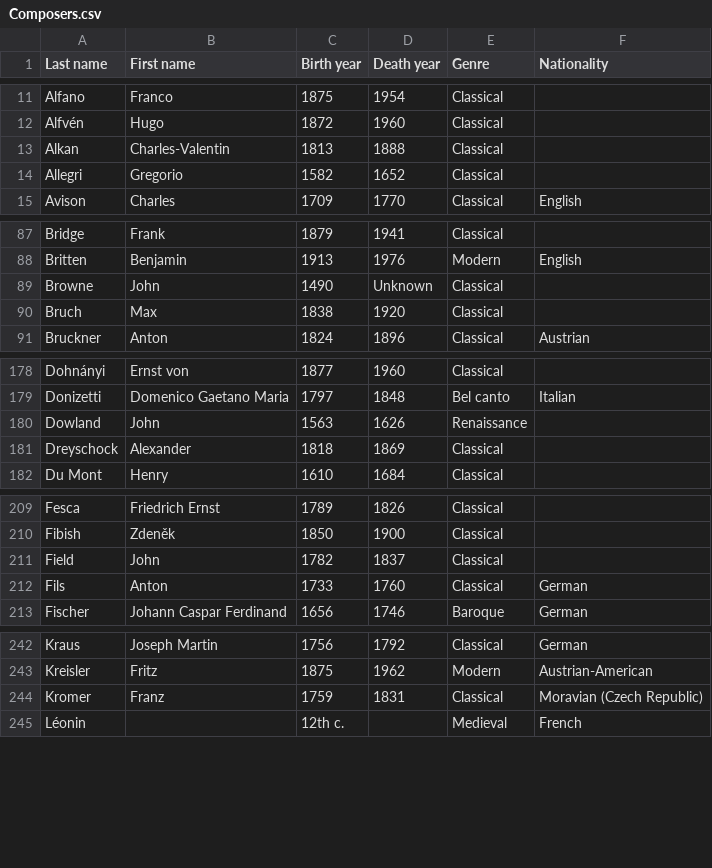
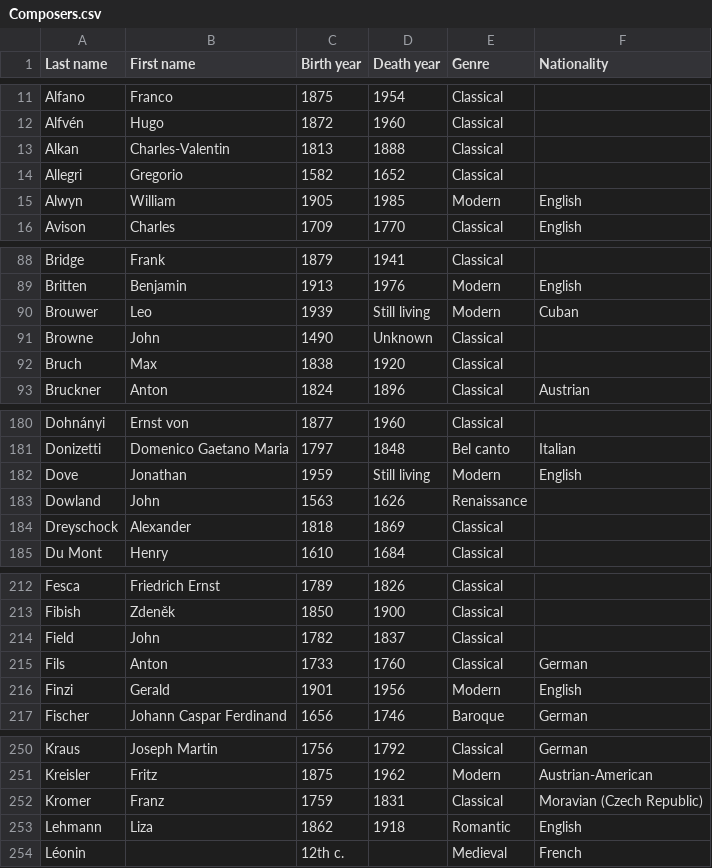
Before and after one commit to glennstreet/datasets, a CSV file: Composers.csv, drawn as a sheet; only a part is shown, gaps mark what is left out; the diff covers the shown part only.

```diff
--- a/Composers.csv
+++ b/Composers.csv
@@ -14,2 +14,3 @@ Alkan,Charles-Valentin,1813,1888,Classical,
 Allegri,Gregorio,1582,1652,Classical,
+Alwyn,William,1905,1985,Modern,English
 Avison,Charles,1709,1770,Classical,English
@@ -88,2 +89,3 @@ Bridge,Frank,1879,1941,Classical,
 Britten,Benjamin,1913,1976,Modern,English
+Brouwer,Leo,1939,Still living,Modern,Cuban
 Browne,John,1490,Unknown,Classical,
@@ -179,2 +181,3 @@ Dohnányi,Ernst von,1877,1960,Classical,
 Donizetti,Domenico Gaetano Maria,1797,1848,Bel canto,Italian
+Dove,Jonathan,1959,Still living,Modern,English
 Dowland,John,1563,1626,Renaissance,
@@ -212,2 +215,3 @@ Field,John,1782,1837,Classical,
 Fils,Anton,1733,1760,Classical,German
+Finzi,Gerald,1901,1956,Modern,English
 Fischer,Johann Caspar Ferdinand,1656,1746,Baroque,German
@@ -244,2 +252,3 @@ Kreisler,Fritz,1875,1962,Modern,Austrian-American
 Kromer,Franz,1759,1831,Classical,Moravian (Czech Republic)
+Lehmann,Liza,1862,1918,Romantic,English
 Léonin,,12th c.,,Medieval,French
```
Also changed, not shown: 23 added rows and 9 edited cells elsewhere in this file.
